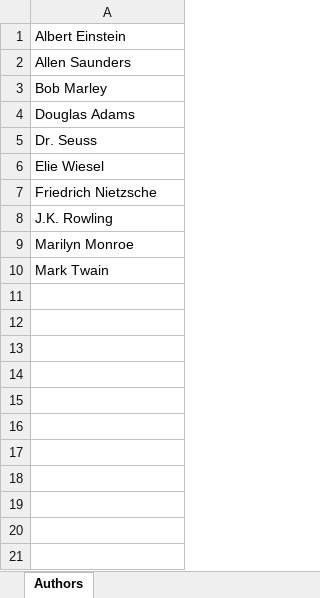
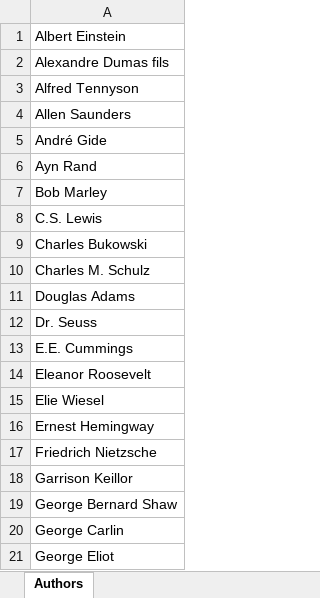
Before and after one commit to ActiveZ/scrap-py, an Excel workbook: authors_book.xlsx, sheet Authors, drawn as a sheet; only a part is shown; the shorter side is filled out with more unchanged rows; values as stored, in another font and other column widths than the file's, no borders; the diff covers the shown part only; the diff names each change by its address in the sheet, - before the commit and + after, or states it on an @@ line.

```diff
--- a/authors_book.xlsx (sheet Authors)
+++ b/authors_book.xlsx (sheet Authors)
+row 2: Alexandre Dumas fils
+row 3: Alfred Tennyson
+row 5: André Gide
+row 6: Ayn Rand
+row 8: C.S. Lewis
+row 9: Charles Bukowski
+row 10: Charles M. Schulz
+row 13: E.E. Cummings
+row 14: Eleanor Roosevelt
+row 16: Ernest Hemingway
+row 18: Garrison Keillor
+row 19: George Bernard Shaw
+row 20: George Carlin
+row 21: George Eliot
```
Also changed, not shown: 26 added rows elsewhere in this sheet, 9 other files.
